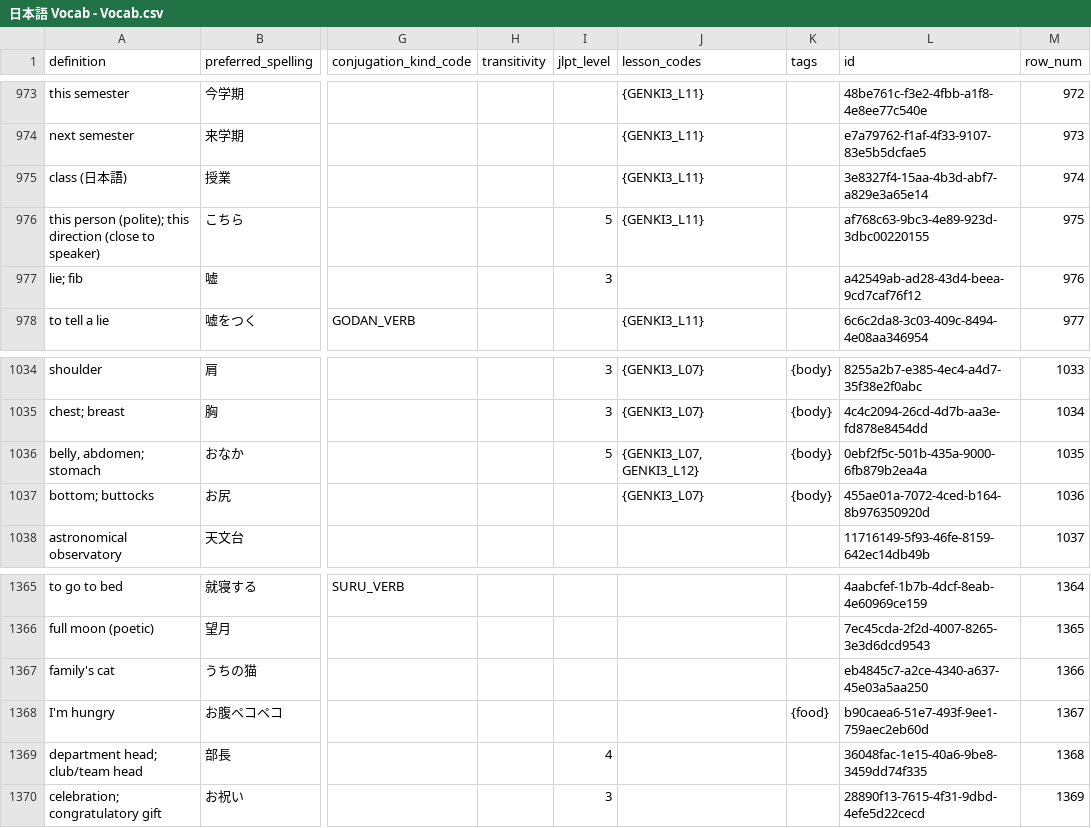
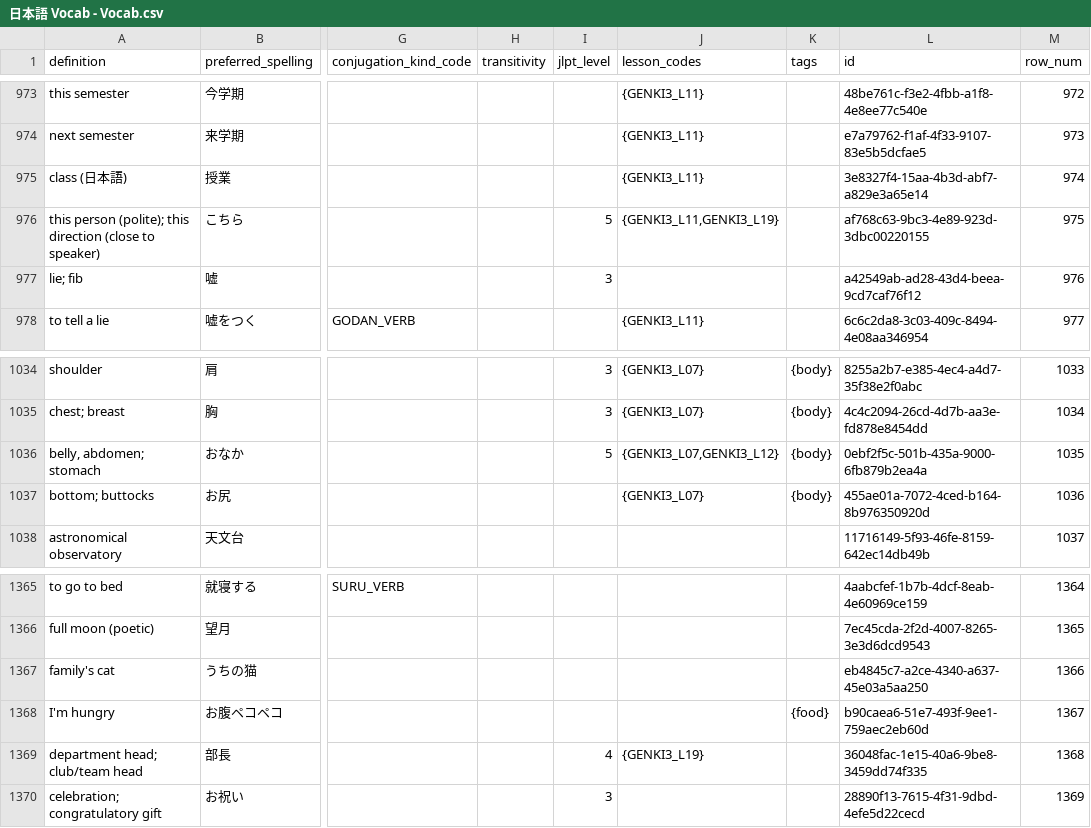
Before and after one commit to paploo/goi, a CSV file: files/日本語 Vocab - Vocab.csv, drawn as a sheet; only a part is shown, gaps mark what is left out; the diff covers the shown part only; the diff names each change by its address in the sheet, - before the commit and + after, or states it on an @@ line.

```diff
--- a/files/日本語 Vocab - Vocab.csv
+++ b/files/日本語 Vocab - Vocab.csv
-J976 (lesson_codes): {GENKI3_L11}
+J976 (lesson_codes): {GENKI3_L11,GENKI3_L19}
-J1036 (lesson_codes): {GENKI3_L07, GENKI3_L12}
+J1036 (lesson_codes): {GENKI3_L07,GENKI3_L12}
-J1369 (lesson_codes): (empty)
+J1369 (lesson_codes): {GENKI3_L19}
```
Also changed, not shown: 16 added rows and 2 edited cells elsewhere in this file, files/grammar/anki.csv, files/vocabulary/anki.csv, 4 other files.
